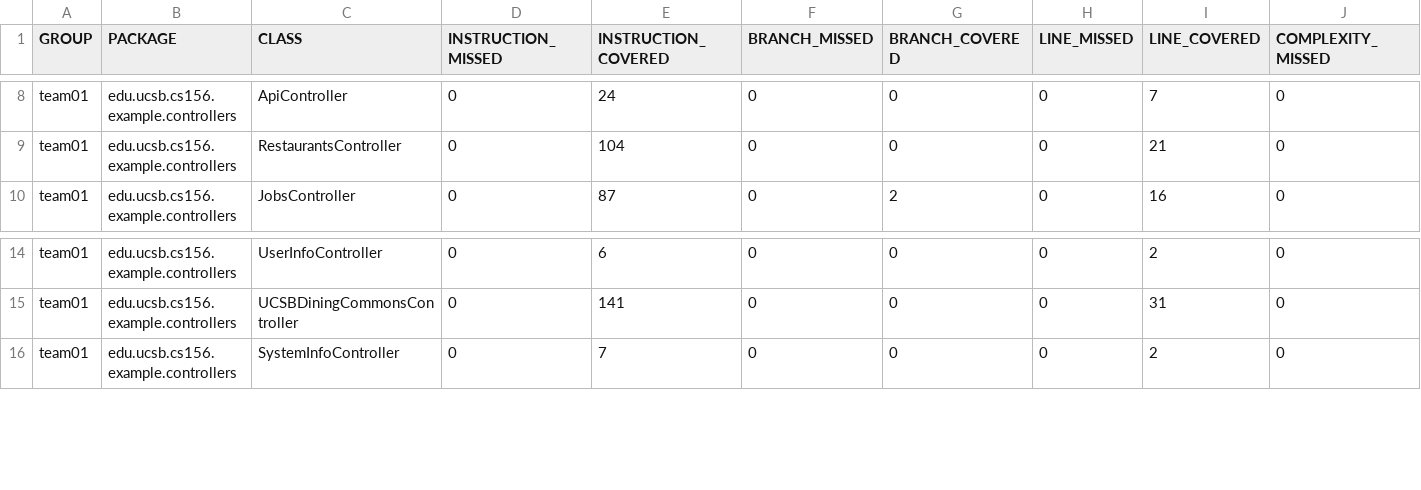
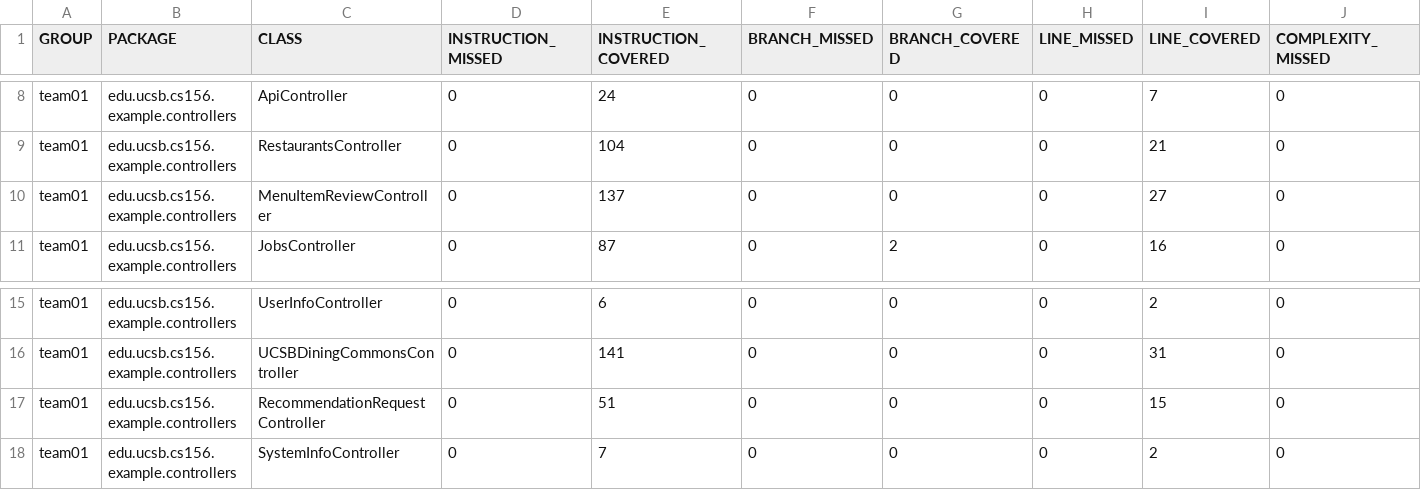
Before and after one commit to ucsb-cs156-s25/team01-s25-02, a CSV file: prs/49/jacoco/jacoco.csv, drawn as a sheet; only a part is shown, gaps mark what is left out; rows hold the shown columns only; the diff names each change by its address in the sheet, - before the commit and + after, or states it on an @@ line.

Commit message:
Deploying to gh-pages from @ ucsb-cs156-s25/team01-s25-02@0438e0783b4704b87a60a34ff7146f8c83915999 🚀

```diff
--- a/prs/49/jacoco/jacoco.csv
+++ b/prs/49/jacoco/jacoco.csv
+row 10: team01 | edu.ucsb.cs156.example.controllers | MenuItemReviewController | 0 | 137 | 0 | 0 | 0 | 27 | 0
+row 17: team01 | edu.ucsb.cs156.example.controllers | RecommendationRequestController | 0 | 51 | 0 | 0 | 0 | 15 | 0
```
Also changed, not shown: 9 other files.
